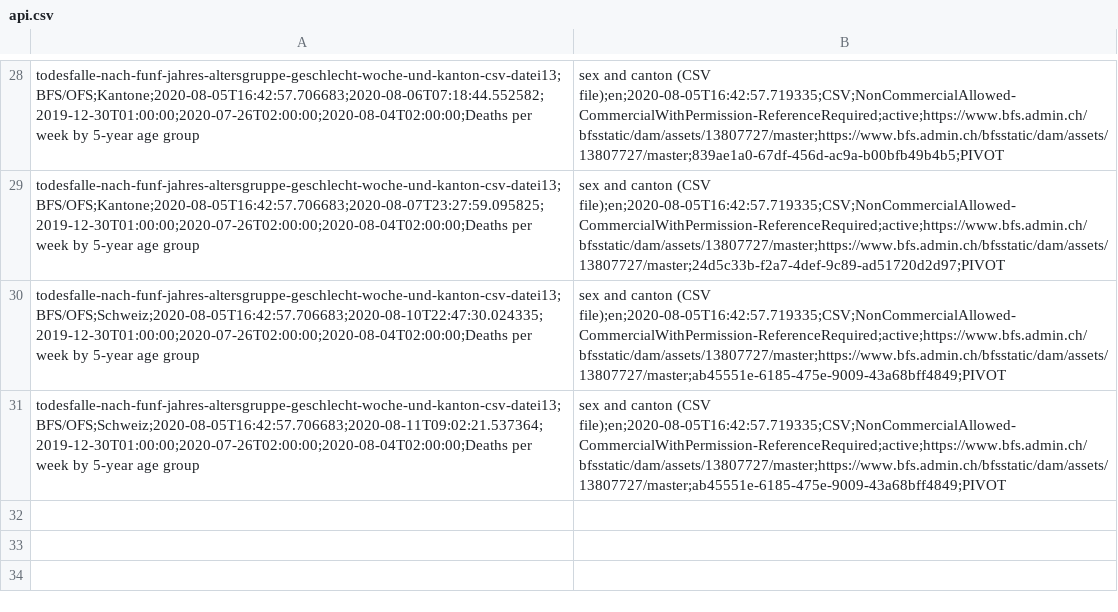
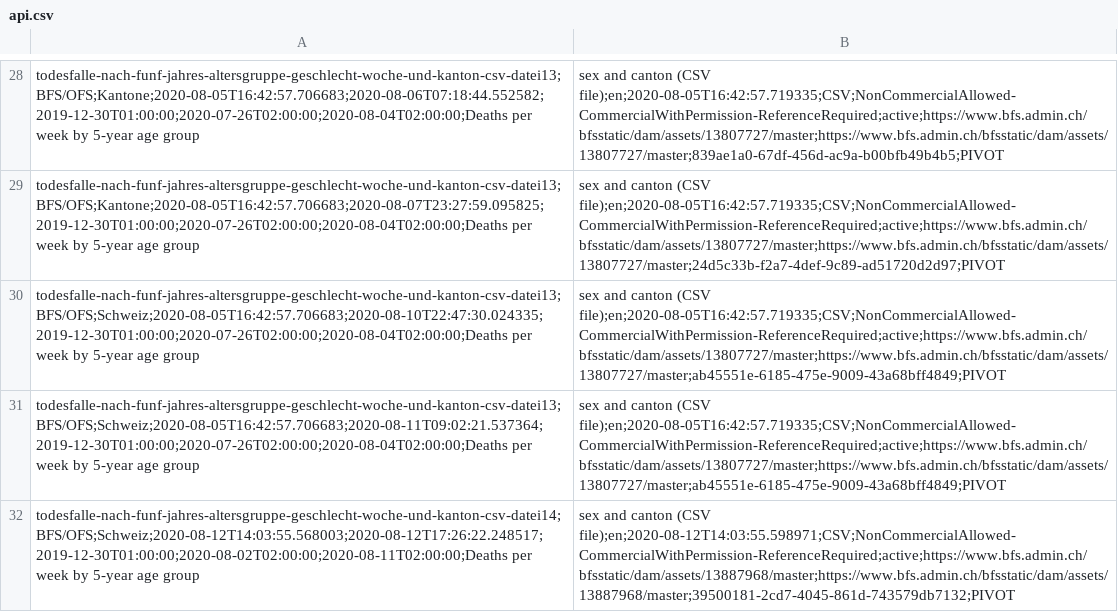
Before and after one commit to norman-ds/momo, a CSV file: data/api.csv, drawn as a sheet; only a part is shown, gaps mark what is left out.

```diff
--- a/data/api.csv
+++ b/data/api.csv
@@ -31 +31,2 @@ todesfalle-nach-funf-jahres-altersgruppe-geschlecht-woche-und-kanton-csv-datei13
 todesfalle-nach-funf-jahres-altersgruppe-geschlecht-woche-und-kanton-csv-datei13;BFS/OFS;Schweiz;2020-08-05T16:42:57.706683;2020-08-11T09:02:21.537364;2019-12-30T01:00:00;2020-07-26T02:00:00;2020-08-04T02:00:00;Deaths per week by 5-year age group, sex and canton (CSV file);en;2020-08-05T16:42:57.719335;CSV;NonCommercialAllowed-CommercialWithPermission-ReferenceRequired;active;https://www.bfs.admin.ch/bfsstatic/dam/assets/13807727/master;https://www.bfs.admin.ch/bfsstatic/dam/assets/13807727/master;ab45551e-6185-475e-9009-43a68bff4849;PIVOT
+todesfalle-nach-funf-jahres-altersgruppe-geschlecht-woche-und-kanton-csv-datei14;BFS/OFS;Schweiz;2020-08-12T14:03:55.568003;2020-08-12T17:26:22.248517;2019-12-30T01:00:00;2020-08-02T02:00:00;2020-08-11T02:00:00;Deaths per week by 5-year age group, sex and canton (CSV file);en;2020-08-12T14:03:55.598971;CSV;NonCommercialAllowed-CommercialWithPermission-ReferenceRequired;active;https://www.bfs.admin.ch/bfsstatic/dam/assets/13887968/master;https://www.bfs.admin.ch/bfsstatic/dam/assets/13887968/master;39500181-2cd7-4045-861d-743579db7132;PIVOT
```
Also changed, not shown: data/log.csv, 6 other files.
